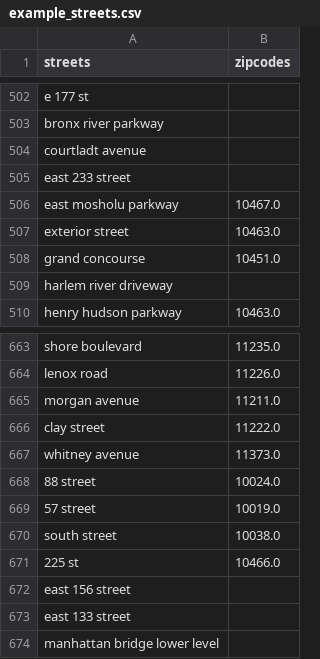
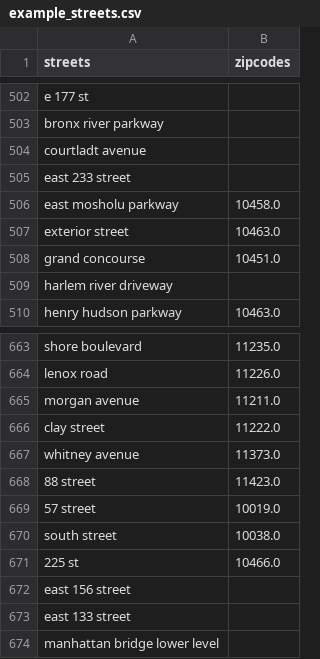
Before and after one commit to KoraSHughes/LifeLane, a CSV file: data/example_streets.csv, drawn as a sheet; only a part is shown, gaps mark what is left out; the diff covers the shown part only.

Commit message:
Finalize zipcode translation

```diff
--- a/data/example_streets.csv
+++ b/data/example_streets.csv
@@ -505,3 +505,3 @@ courtladt avenue,
 east 233 street,
-east mosholu parkway,10467.0
+east mosholu parkway,10458.0
 exterior street,10463.0
@@ -667,3 +667,3 @@ clay street,11222.0
 whitney avenue,11373.0
-88 street,10024.0
+88 street,11423.0
 57 street,10019.0
```
Also changed, not shown: 7 edited cells elsewhere in this file, 2 other files.
